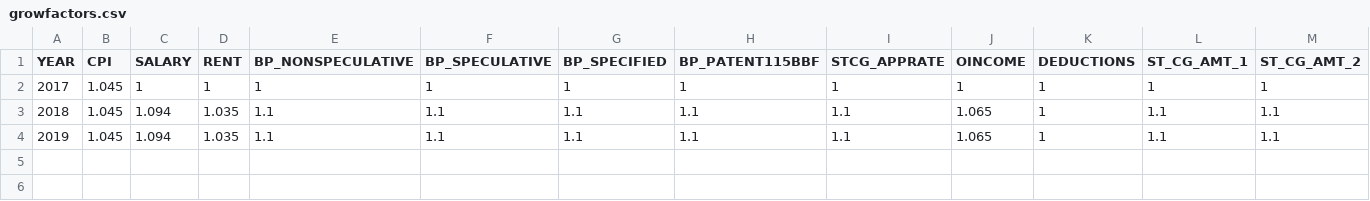
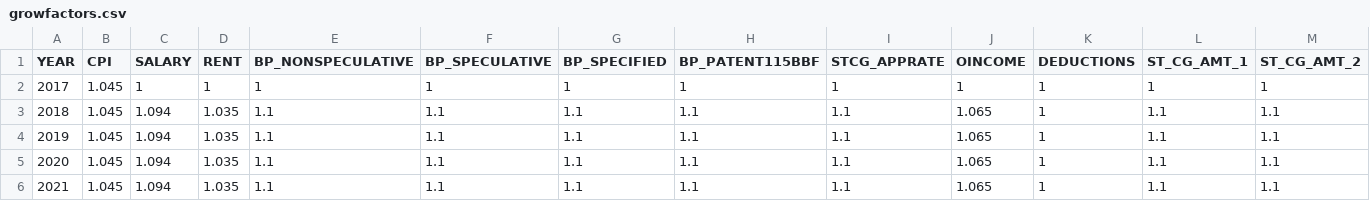
Before and after one commit to TPRU-India/taxcalc, a CSV file: taxcalc/growfactors.csv, drawn as a sheet; only a part is shown; rows hold the shown columns only; the diff names each change by its address in the sheet, - before the commit and + after, or states it on an @@ line.

Commit message:
Add new datasets, growfactors and blowupfactors

```diff
--- a/taxcalc/growfactors.csv
+++ b/taxcalc/growfactors.csv
+row 5: 2020 | 1.045 | 1.094 | 1.035 | 1.1 | 1.1 | 1.1 | 1.1 | 1.1 | 1.065 | 1 | 1.1 | 1.1
+row 6: 2021 | 1.045 | 1.094 | 1.035 | 1.1 | 1.1 | 1.1 | 1.1 | 1.1 | 1.065 | 1 | 1.1 | 1.1
```
Also changed, not shown: taxcalc/cit_panel_blowup.csv, 1 other file.
